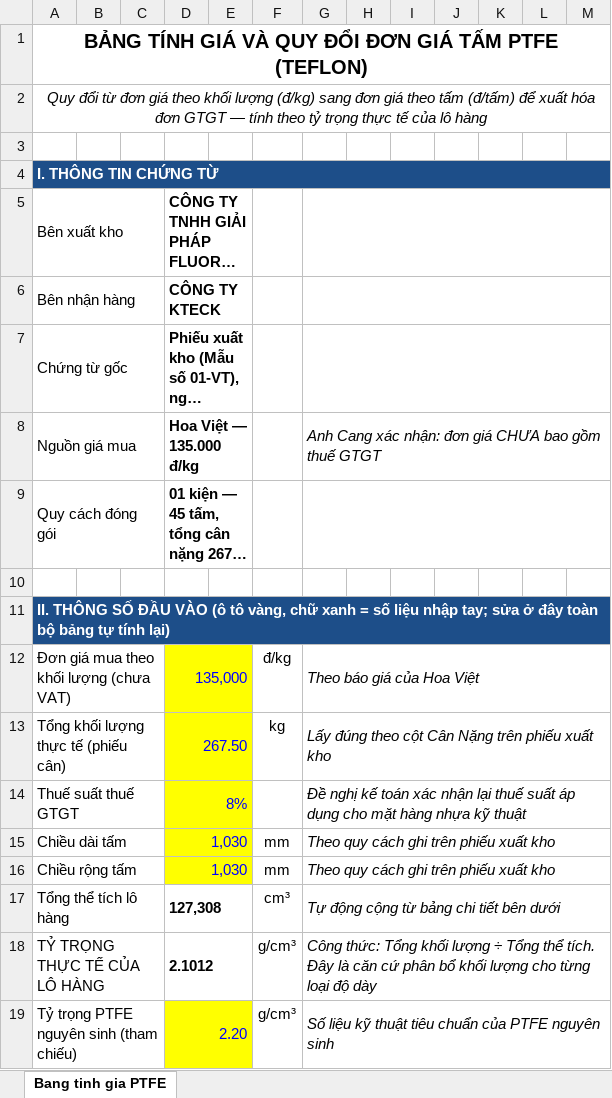
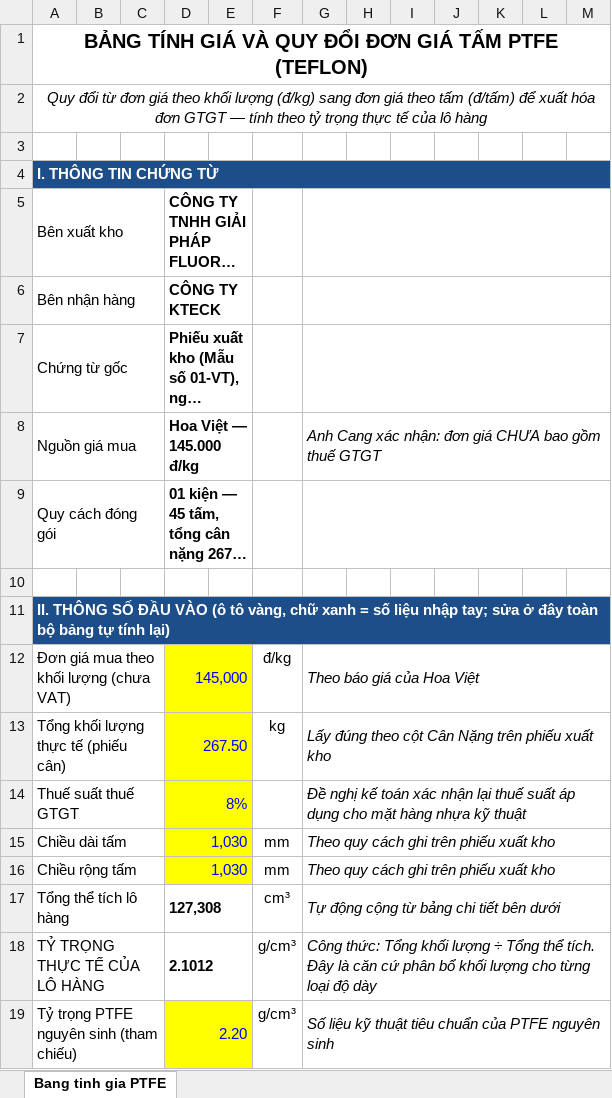
Before and after one commit to dovancang93-web/silicone-gasket-quote, an Excel workbook: output/Bang-tinh-gia-PTFE-KTECK-03.11.2026.xlsx, sheet Bang tinh gia PTFE, drawn as a sheet; only a part is shown; long unchanged cells end in …; values as stored, in another font and other column widths than the file's, no borders; the diff covers the shown part only; the diff names each change by its address in the sheet, - before the commit and + after, or states it on an @@ line.

```diff
--- a/output/Bang-tinh-gia-PTFE-KTECK-03.11.2026.xlsx (sheet Bang tinh gia PTFE)
+++ b/output/Bang-tinh-gia-PTFE-KTECK-03.11.2026.xlsx (sheet Bang tinh gia PTFE)
-D8: Hoa Việt — 135.000 đ/kg
+D8: Hoa Việt — 145.000 đ/kg
-D12: 135,000
+D12: 145,000
```
Also changed, not shown: 16 edited cells elsewhere in this sheet.
